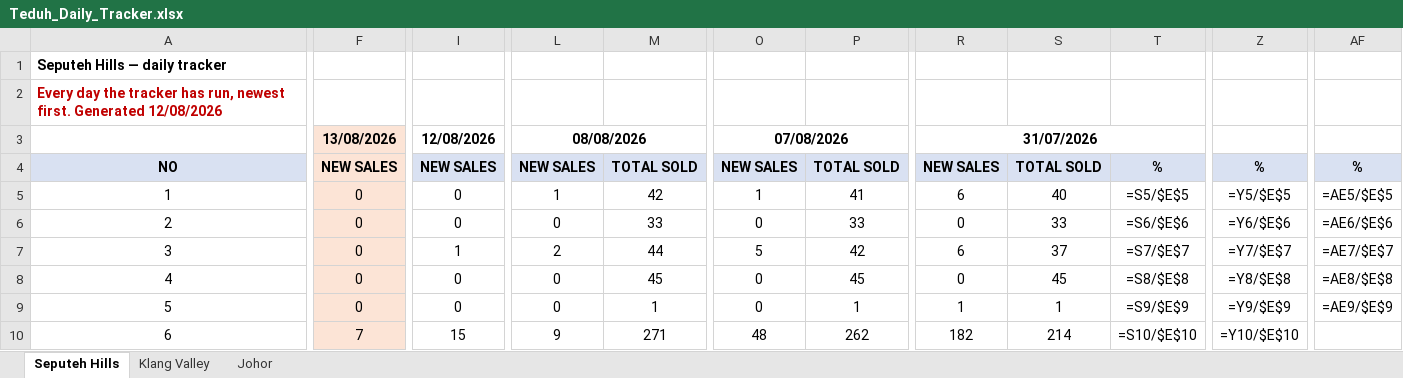
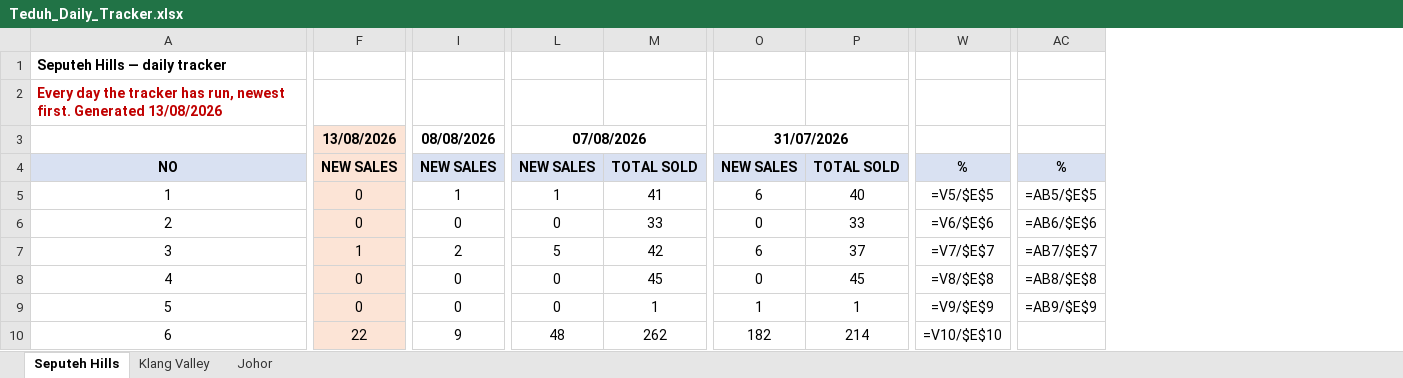
Before and after one commit to smtcu/teduh-tracker, an Excel workbook: docs/downloads/Teduh_Daily_Tracker.xlsx, sheet Seputeh Hills, drawn as a sheet; only a part is shown, gaps mark what is left out; values as stored, in another font and other column widths than the file's, no borders; formulas without a stored value are shown as written; removed rows and columns are numbered as before the commit, all else as after; the diff covers the shown part only; the diff names each change by its address in the sheet, - before the commit and + after, or states it on an @@ line.

```diff
--- a/docs/downloads/Teduh_Daily_Tracker.xlsx (sheet Seputeh Hills)
+++ b/docs/downloads/Teduh_Daily_Tracker.xlsx (sheet Seputeh Hills)
-column R (31/07/2026), rows 4-10: NEW SALES | 6 | 0 | 6 | 0 | 1 | 182
-column S, rows 4-10: TOTAL SOLD | 40 | 33 | 37 | 45 | 1 | 214
-column T, rows 4-10: % | =S5/$E$5 | =S6/$E$6 | =S7/$E$7 | =S8/$E$8 | =S9/$E$9 | =S10/$E$10
-column Z, rows 4-10: % | =Y5/$E$5 | =Y6/$E$6 | =Y7/$E$7 | =Y8/$E$8 | =Y9/$E$9 | =Y10/$E$10
+column W, rows 4-10: % | =V5/$E$5 | =V6/$E$6 | =V7/$E$7 | =V8/$E$8 | =V9/$E$9 | =V10/$E$10
-column AF, rows 4-9: % | =AE5/$E$5 | =AE6/$E$6 | =AE7/$E$7 | =AE8/$E$8 | =AE9/$E$9
+column AC, rows 4-9: % | =AB5/$E$5 | =AB6/$E$6 | =AB7/$E$7 | =AB8/$E$8 | =AB9/$E$9
-A2: …first. Generated 12/08/2026
+A2: …first. Generated 13/08/2026
-I3: 12/08/2026
+I3: 08/08/2026
-L3: 08/08/2026
+L3: 07/08/2026
-O3: 07/08/2026
+O3: 31/07/2026
-I5 (08/08/2026): 0
+I5 (08/08/2026): 1
-M5: 42
+M5: 41
-O5 (31/07/2026): 1
+O5 (31/07/2026): 6
-P5: 41
+P5: 40
-F7 (13/08/2026): 0
+F7 (13/08/2026): 1
-I7 (08/08/2026): 1
+I7 (08/08/2026): 2
-L7 (07/08/2026): 2
+L7 (07/08/2026): 5
-M7: 44
+M7: 42
-O7 (31/07/2026): 5
+O7 (31/07/2026): 6
-P7: 42
+P7: 37
-O9 (31/07/2026): 0
+O9 (31/07/2026): 1
-F10 (13/08/2026): 7
+F10 (13/08/2026): 22
-I10 (08/08/2026): 15
+I10 (08/08/2026): 9
-L10 (07/08/2026): 9
+L10 (07/08/2026): 48
-M10: 271
+M10: 262
-O10 (31/07/2026): 48
+O10 (31/07/2026): 182
-P10: 262
+P10: 214
```
Also changed, not shown: 2 edited cells elsewhere in this sheet, sheet Johor, sheet Klang Valley, 11 other files.
